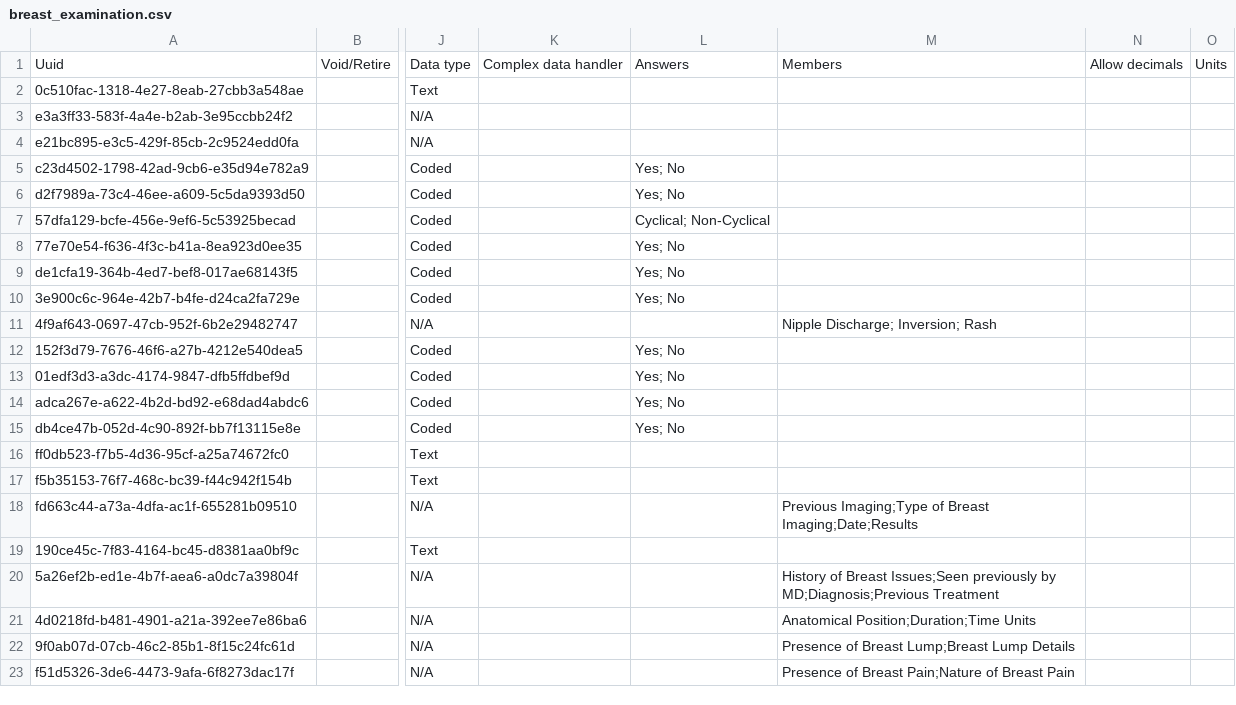
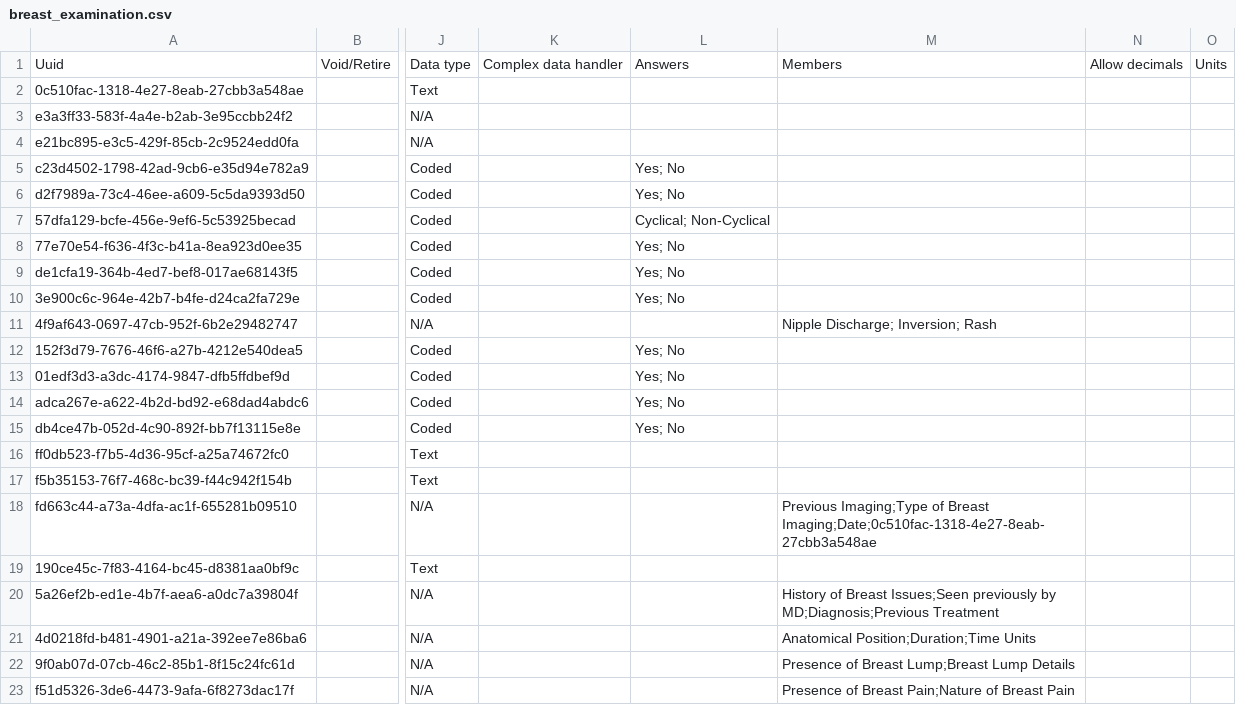
Before and after one commit to globalhealthcoalition/openmrs-config-ghc, a CSV file: configuration/concepts/breast_examination.csv, drawn as a sheet; only a part is shown, gaps mark what is left out; the diff names each change by its address in the sheet, - before the commit and + after, or states it on an @@ line.

Commit message:
GHC-114: Edit ConvSet

```diff
--- a/configuration/concepts/breast_examination.csv
+++ b/configuration/concepts/breast_examination.csv
-M18: …of Breast Imaging;Date;Results
+M18: …of Breast Imaging;Date;0c510fac-1318-4e27-8eab-27cbb3a548ae
```
